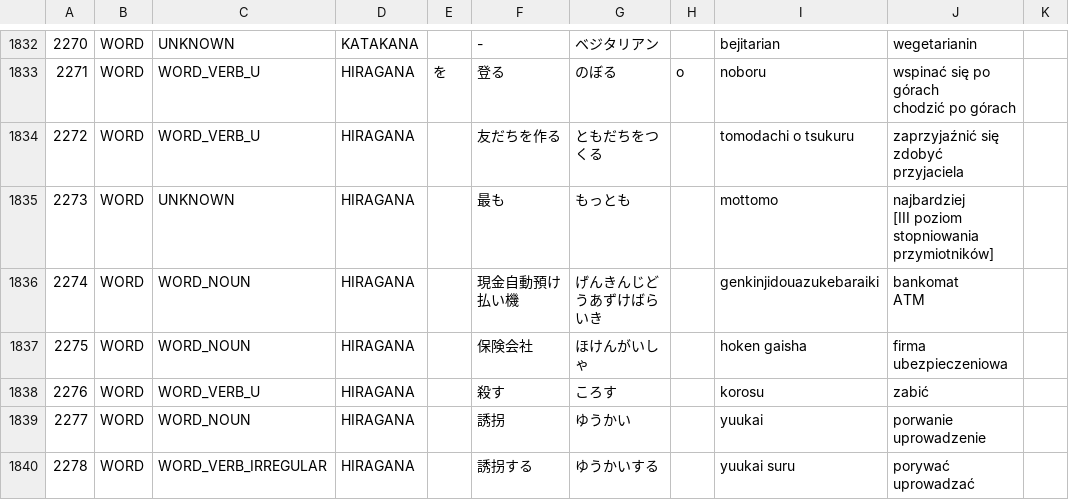
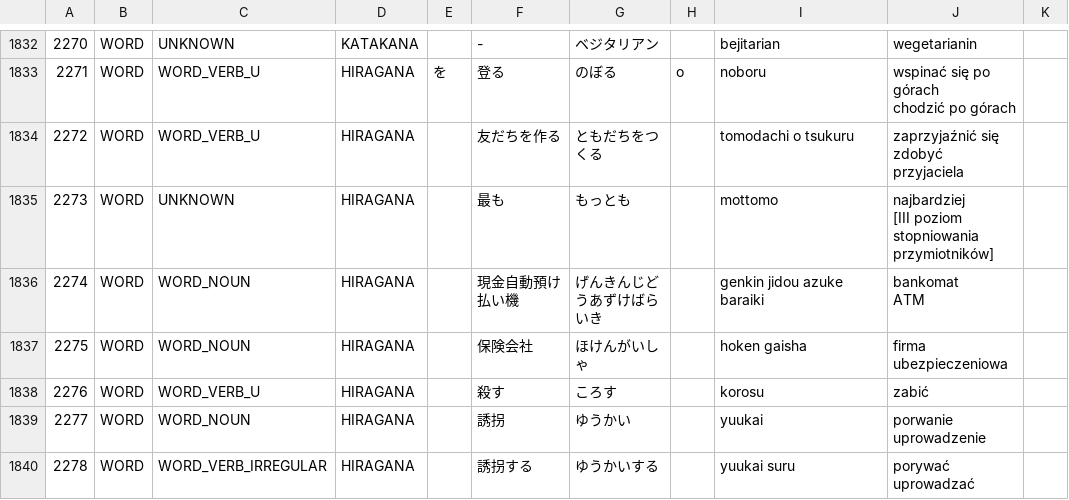
Before and after one commit to dedyk/JaponskiPomocnik, a CSV file: assets/word.csv, drawn as a sheet; only a part is shown, gaps mark what is left out.

```diff
--- a/assets/word.csv
+++ b/assets/word.csv
@@ -2230,4 +2230,4 @@ zdobyć przyjaciela",,
 [III poziom stopniowania przymiotników]",,
-2274,WORD,WORD_NOUN,HIRAGANA,,現金自動預け払い機,げんきんじどうあずけばらいき,,genkinjidouazukebaraiki,"bankomat
-ATM",,
+2274,WORD,WORD_NOUN,HIRAGANA,,現金自動預け払い機,げんきんじどうあずけばらいき,,genkin jidou azuke baraiki,"bankomat
+ATM",,
 2275,WORD,WORD_NOUN,HIRAGANA,,保険会社,ほけんがいしゃ,,hoken gaisha,firma ubezpieczeniowa,,
```
Also changed, not shown: 6 other files.
